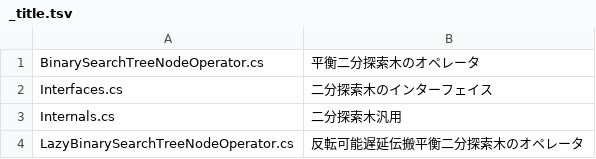
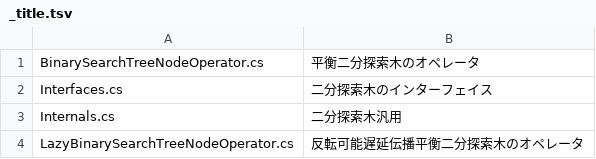
Before and after one commit to kzrnm/Kzrnm.Competitive, a TSV file: Library/Competitive.Library/BinarySearchTree/_title.tsv, drawn as a sheet.

```diff
--- a/Library/Competitive.Library/BinarySearchTree/_title.tsv
+++ b/Library/Competitive.Library/BinarySearchTree/_title.tsv
@@ -3,2 +3,2 @@ Interfaces.cs	二分探索木のインターフェイス
 Internals.cs	二分探索木汎用
-LazyBinarySearchTreeNodeOperator.cs	反転可能遅延伝搬平衡二分探索木のオペレータ
+LazyBinarySearchTreeNodeOperator.cs	反転可能遅延伝播平衡二分探索木のオペレータ
```
Also changed, not shown: Library/Competitive.Library/BinarySearchTree/RedBlackTree/_title.tsv, 9 other files.
